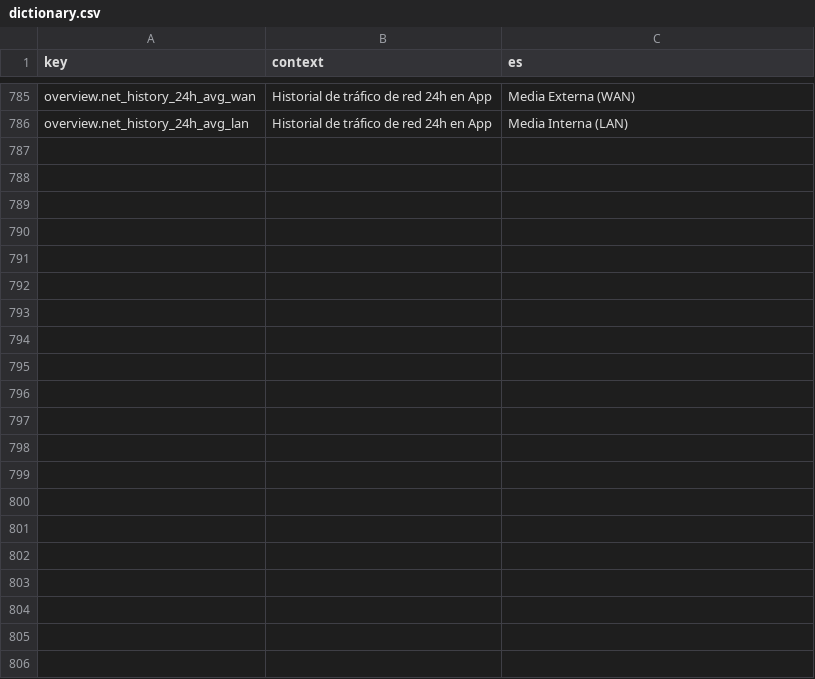
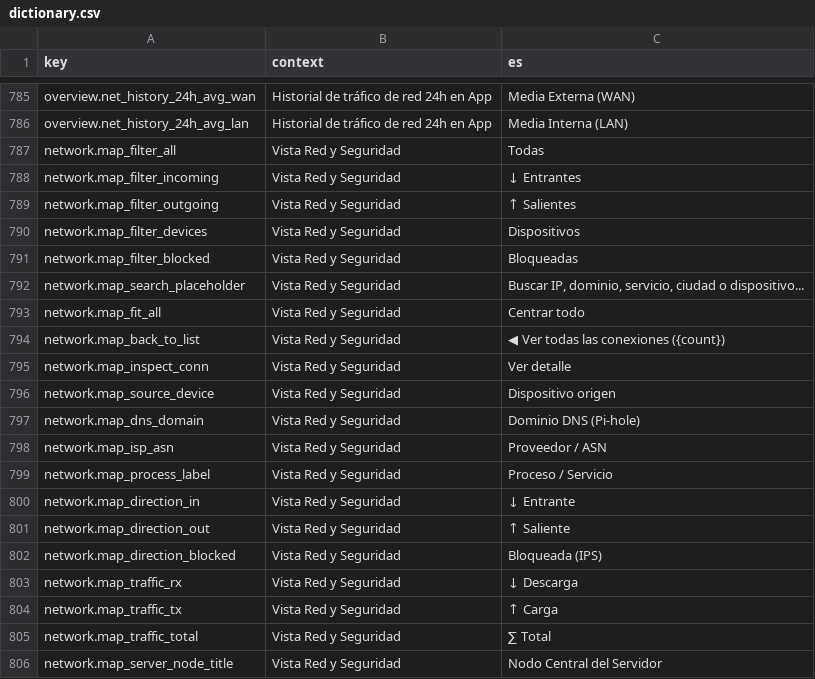
Before and after one commit to cminewarIA/recursos-ui, a CSV file: i18n/dictionary.csv, drawn as a sheet; only a part is shown, gaps mark what is left out; the diff names each change by its address in the sheet, - before the commit and + after, or states it on an @@ line.

Commit message:
feat: implement network security map and UI updates
- Add localization strings for new network security map view
- Enhance UI aesthetics: increase logo size and refine header layout
- Improve server geolocation initialization logic
- Update application version to 12.15.1

```diff
--- a/i18n/dictionary.csv
+++ b/i18n/dictionary.csv
+row 787: network.map_filter_all | Vista Red y Seguridad | Todas
+row 788: network.map_filter_incoming | Vista Red y Seguridad | ↓ Entrantes
+row 789: network.map_filter_outgoing | Vista Red y Seguridad | ↑ Salientes
+row 790: network.map_filter_devices | Vista Red y Seguridad | Dispositivos
+row 791: network.map_filter_blocked | Vista Red y Seguridad | Bloqueadas
+row 792: network.map_search_placeholder | Vista Red y Seguridad | Buscar IP, dominio, servicio, ciudad o dispositivo...
+row 793: network.map_fit_all | Vista Red y Seguridad | Centrar todo
+row 794: network.map_back_to_list | Vista Red y Seguridad | ◀ Ver todas las conexiones ({count})
+row 795: network.map_inspect_conn | Vista Red y Seguridad | Ver detalle
+row 796: network.map_source_device | Vista Red y Seguridad | Dispositivo origen
+row 797: network.map_dns_domain | Vista Red y Seguridad | Dominio DNS (Pi-hole)
+row 798: network.map_isp_asn | Vista Red y Seguridad | Proveedor / ASN
+row 799: network.map_process_label | Vista Red y Seguridad | Proceso / Servicio
+row 800: network.map_direction_in | Vista Red y Seguridad | ↓ Entrante
+row 801: network.map_direction_out | Vista Red y Seguridad | ↑ Saliente
+row 802: network.map_direction_blocked | Vista Red y Seguridad | Bloqueada (IPS)
+row 803: network.map_traffic_rx | Vista Red y Seguridad | ↓ Descarga
+row 804: network.map_traffic_tx | Vista Red y Seguridad | ↑ Carga
+row 805: network.map_traffic_total | Vista Red y Seguridad | ∑ Total
+row 806: network.map_server_node_title | Vista Red y Seguridad | Nodo Central del Servidor
```
Also changed, not shown: 18 other files.
